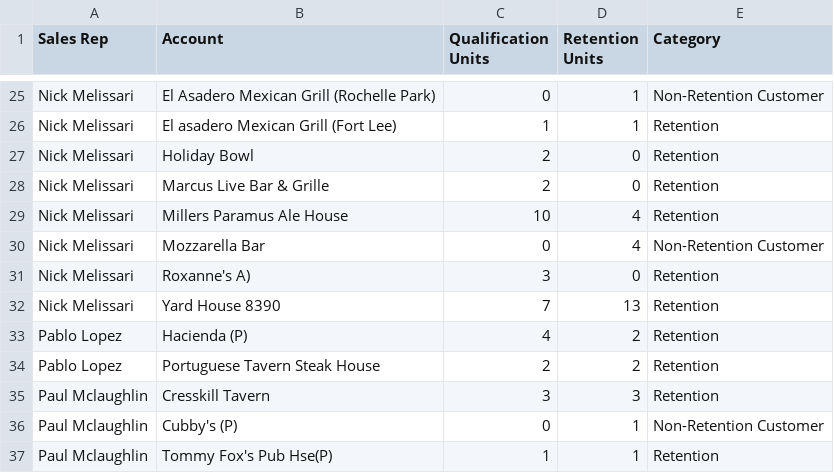
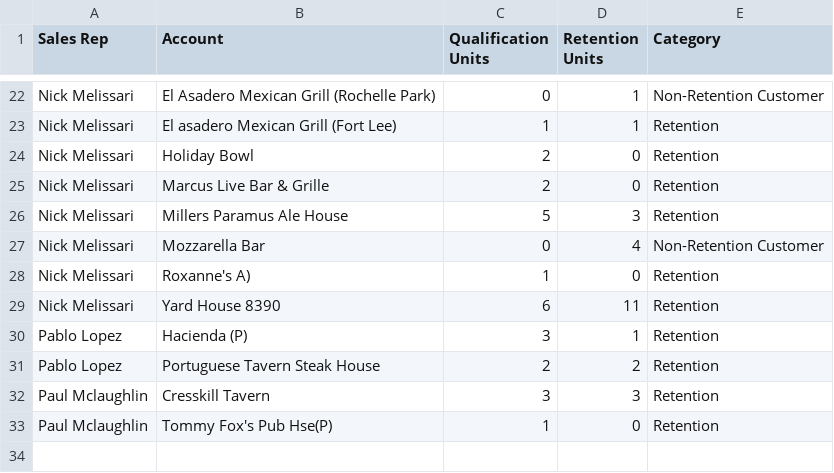
Before and after one commit to gavinsharkey5/Kohler-Dist-Master-Dashboard, a CSV file: heineken/heineken-draft/data.csv, drawn as a sheet; only a part is shown, gaps mark what is left out; the diff covers the shown part only.

```diff
--- a/heineken/heineken-draft/data.csv
+++ b/heineken/heineken-draft/data.csv
@@ -28,10 +25,9 @@ Nick Melissari,Holiday Bowl,2,0,Retention
 Nick Melissari,Marcus Live Bar & Grille,2,0,Retention
-Nick Melissari,Millers Paramus Ale House,10,4,Retention
+Nick Melissari,Millers Paramus Ale House,5,3,Retention
 Nick Melissari,Mozzarella Bar,0,4,Non-Retention Customer
-Nick Melissari,Roxanne's A),3,0,Retention
-Nick Melissari,Yard House 8390,7,13,Retention
-Pablo Lopez,Hacienda (P),4,2,Retention
+Nick Melissari,Roxanne's A),1,0,Retention
+Nick Melissari,Yard House 8390,6,11,Retention
+Pablo Lopez,Hacienda (P),3,1,Retention
 Pablo Lopez,Portuguese Tavern Steak House,2,2,Retention
 Paul Mclaughlin,Cresskill Tavern,3,3,Retention
-Paul Mclaughlin,Cubby's (P),0,1,Non-Retention Customer
-Paul Mclaughlin,Tommy Fox's Pub Hse(P),1,1,Retention
+Paul Mclaughlin,Tommy Fox's Pub Hse(P),1,0,Retention
```
Also changed, not shown: 3 removed rows and 20 edited cells elsewhere in this file.
